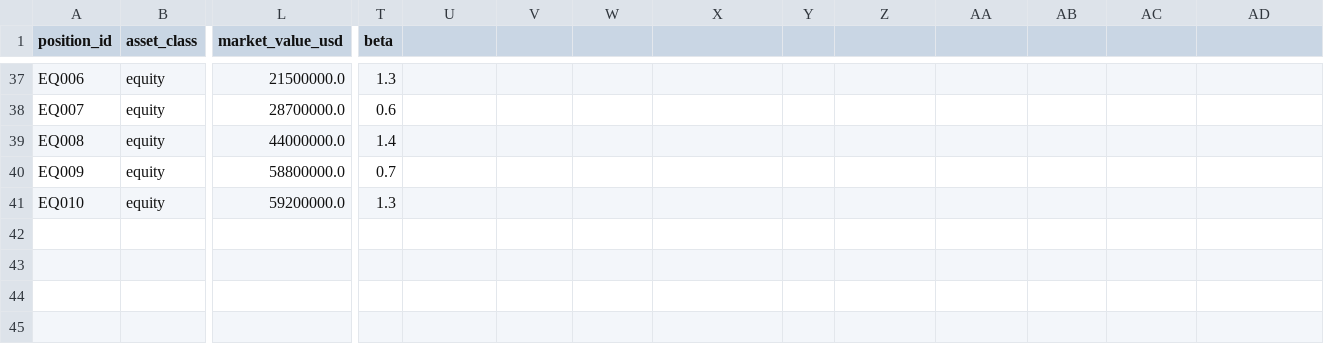
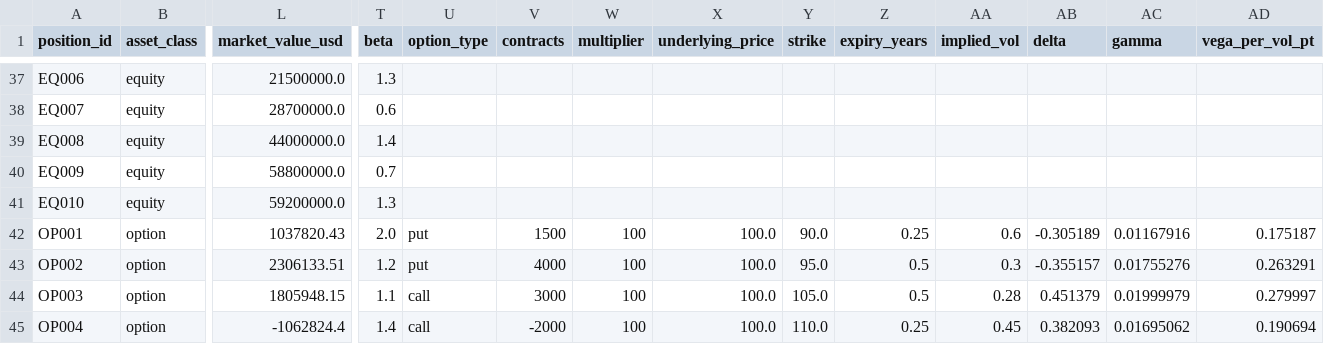
Before and after one commit to aishwaryspanwar/iiit-delhi-aishwary-panwar-hackathon, a CSV file: data/portfolio/portfolio_v1.csv, drawn as a sheet; only a part is shown, gaps mark what is left out; rows hold the shown columns only; the diff names each change by its address in the sheet, - before the commit and + after, or states it on an @@ line.

Commit message:
module B v1: options greeks, golden scenarios, try a headline

```diff
--- a/data/portfolio/portfolio_v1.csv
+++ b/data/portfolio/portfolio_v1.csv
-U1: (empty)
+U1: option_type
-V1: (empty)
+V1: contracts
-W1: (empty)
+W1: multiplier
-X1: (empty)
+X1: underlying_price
-Y1: (empty)
+Y1: strike
-Z1: (empty)
+Z1: expiry_years
-AA1: (empty)
+AA1: implied_vol
-AB1: (empty)
+AB1: delta
-AC1: (empty)
+AC1: gamma
-AD1: (empty)
+AD1: vega_per_vol_pt
+row 42: OP001 | option | 1037820.43 | 2.0 | put | 1500 | 100 | 100.0 | 90.0 | 0.25 | 0.6 | -0.305189 | 0.01167916 | 0.175187
+row 43: OP002 | option | 2306133.51 | 1.2 | put | 4000 | 100 | 100.0 | 95.0 | 0.5 | 0.3 | -0.355157 | 0.01755276 | 0.263291
+row 44: OP003 | option | 1805948.15 | 1.1 | call | 3000 | 100 | 100.0 | 105.0 | 0.5 | 0.28 | 0.451379 | 0.01999979 | 0.279997
+row 45: OP004 | option | -1062824.4 | 1.4 | call | -2000 | 100 | 100.0 | 110.0 | 0.25 | 0.45 | 0.382093 | 0.01695062 | 0.190694
```
Also changed, not shown: 26 other files.
